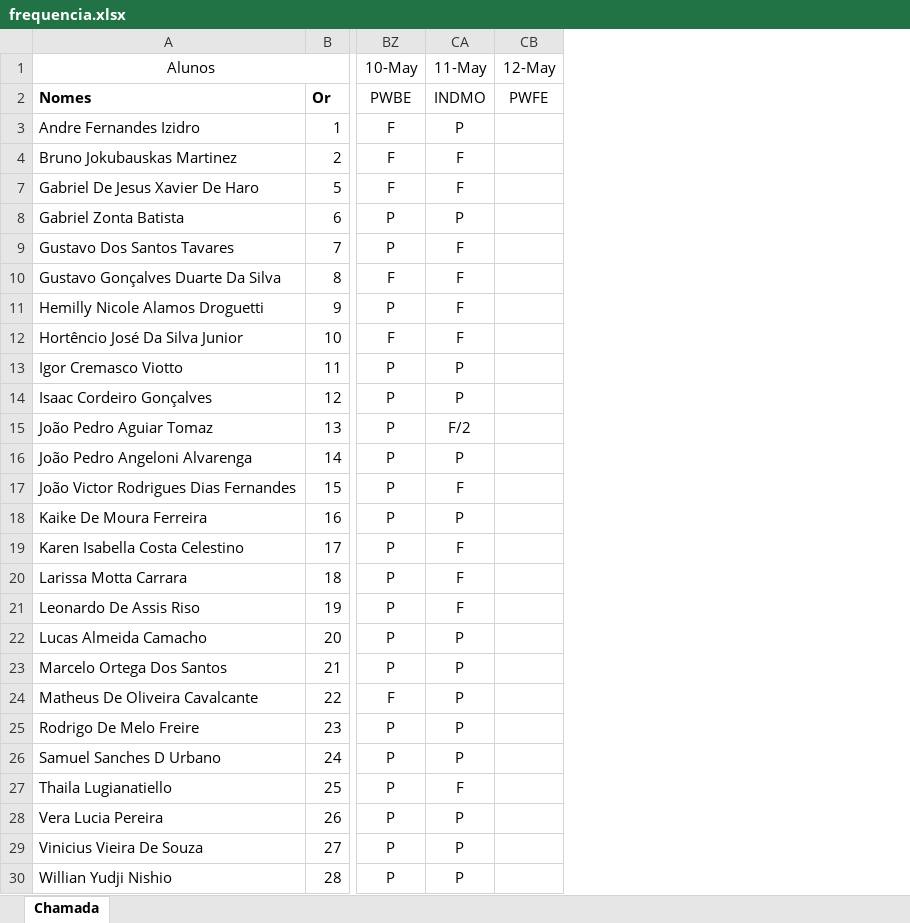
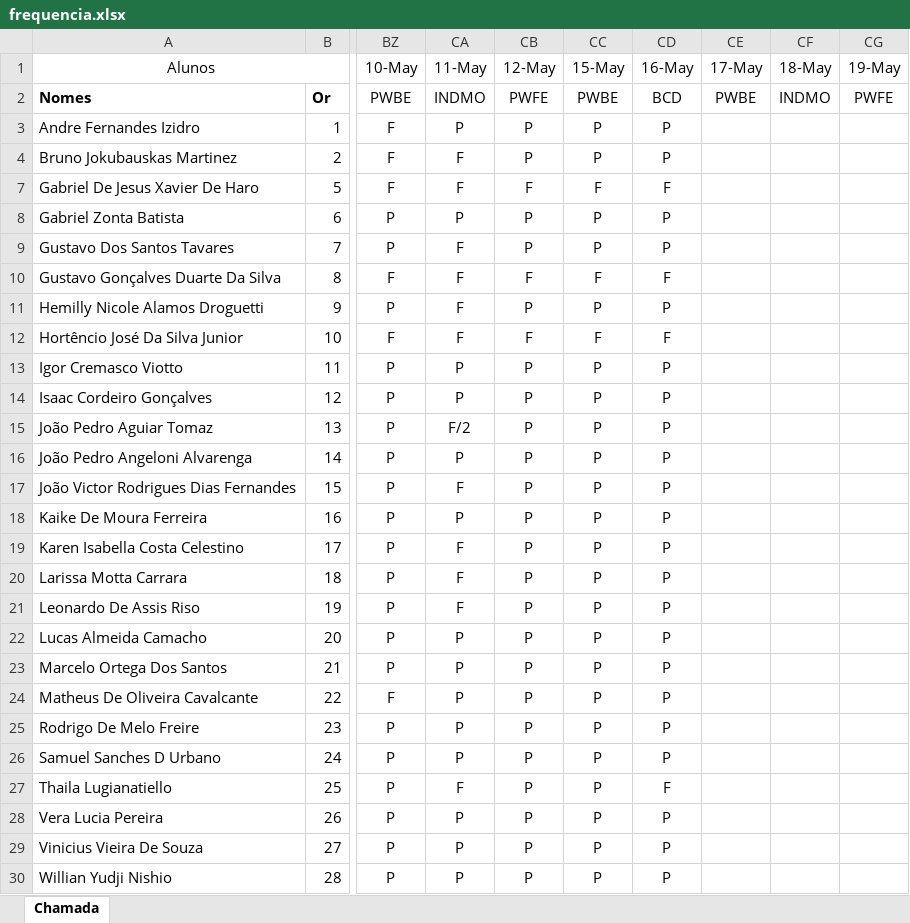
Before and after one commit to Kcioban/DSFork, an Excel workbook: 2des/frequencia.xlsx, sheet Chamada, drawn as a sheet; only a part is shown, gaps mark what is left out; values as stored, in another font and other column widths than the file's, no borders; conditional formats not drawn; the diff covers the shown part only; the diff names each change by its address in the sheet, - before the commit and + after, or states it on an @@ line.

Commit message:
chamada

```diff
--- a/2des/frequencia.xlsx (sheet Chamada)
+++ b/2des/frequencia.xlsx (sheet Chamada)
+column CC (15-May), rows 2-30: PWBE | P | P | F | P | P | F | P | F | P | P | P | P | P | P | P | P | P | P | P | P | P | P | P | P | P | P
+column CD (16-May), rows 2-30: BCD | P | P | F | P | P | F | P | F | P | P | P | P | P | P | P | P | P | P | P | P | P | P | F | P | P | P
+column CE (17-May), row 2: PWBE
+column CF (18-May), row 2: INDMO
+column CG (19-May), row 2: PWFE
-CB3:CB4 (12-May): (empty)
+CB3:CB4 (12-May): P
-CB7 (12-May): (empty)
+CB7 (12-May): F
-CB8:CB9 (12-May): (empty)
+CB8:CB9 (12-May): P
-CB10 (12-May): (empty)
+CB10 (12-May): F
-CB11 (12-May): (empty)
+CB11 (12-May): P
-CB12 (12-May): (empty)
+CB12 (12-May): F
-CB13:CB30 (12-May): (empty)
+CB13:CB30 (12-May): P
```
Also changed, not shown: 1 edited cell elsewhere in this sheet.
